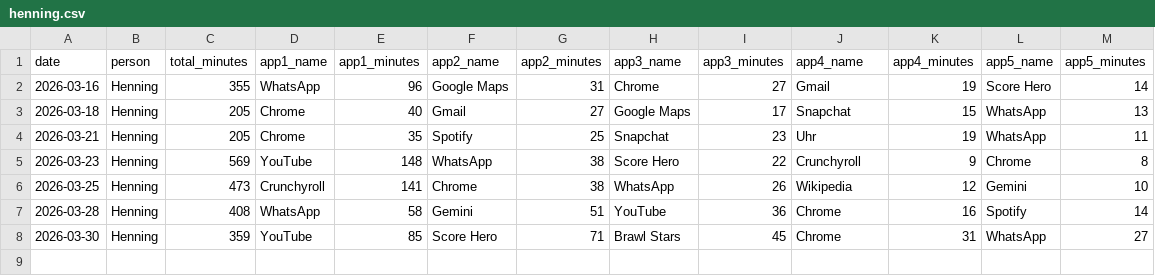
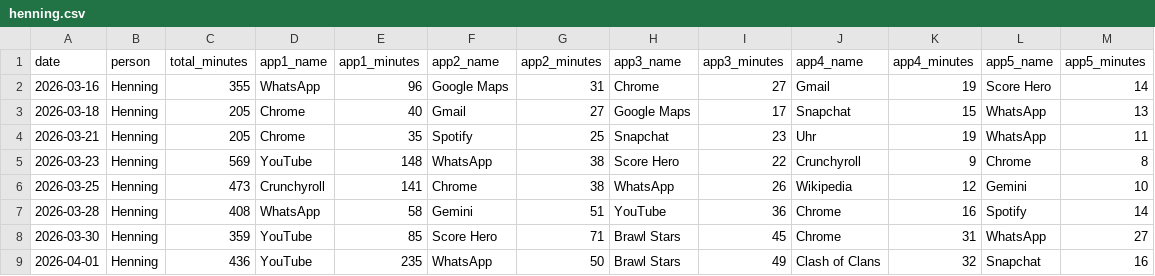
Before and after one commit to Nerox74/screentime-dashboard, a CSV file: data/henning.csv, drawn as a sheet.

Commit message:
data: add entry for Henning on 2026-04-09

```diff
--- a/data/henning.csv
+++ b/data/henning.csv
@@ -8 +8,2 @@ date,person,total_minutes,app1_name,app1_minutes,app2_name,app2_minutes,app3_nam
 2026-03-30,Henning,359,YouTube,85,Score Hero,71,Brawl Stars,45,Chrome,31,WhatsApp,27
+2026-04-01,Henning,436,YouTube,235,WhatsApp,50,Brawl Stars,49,Clash of Clans,32,Snapchat,16
```
